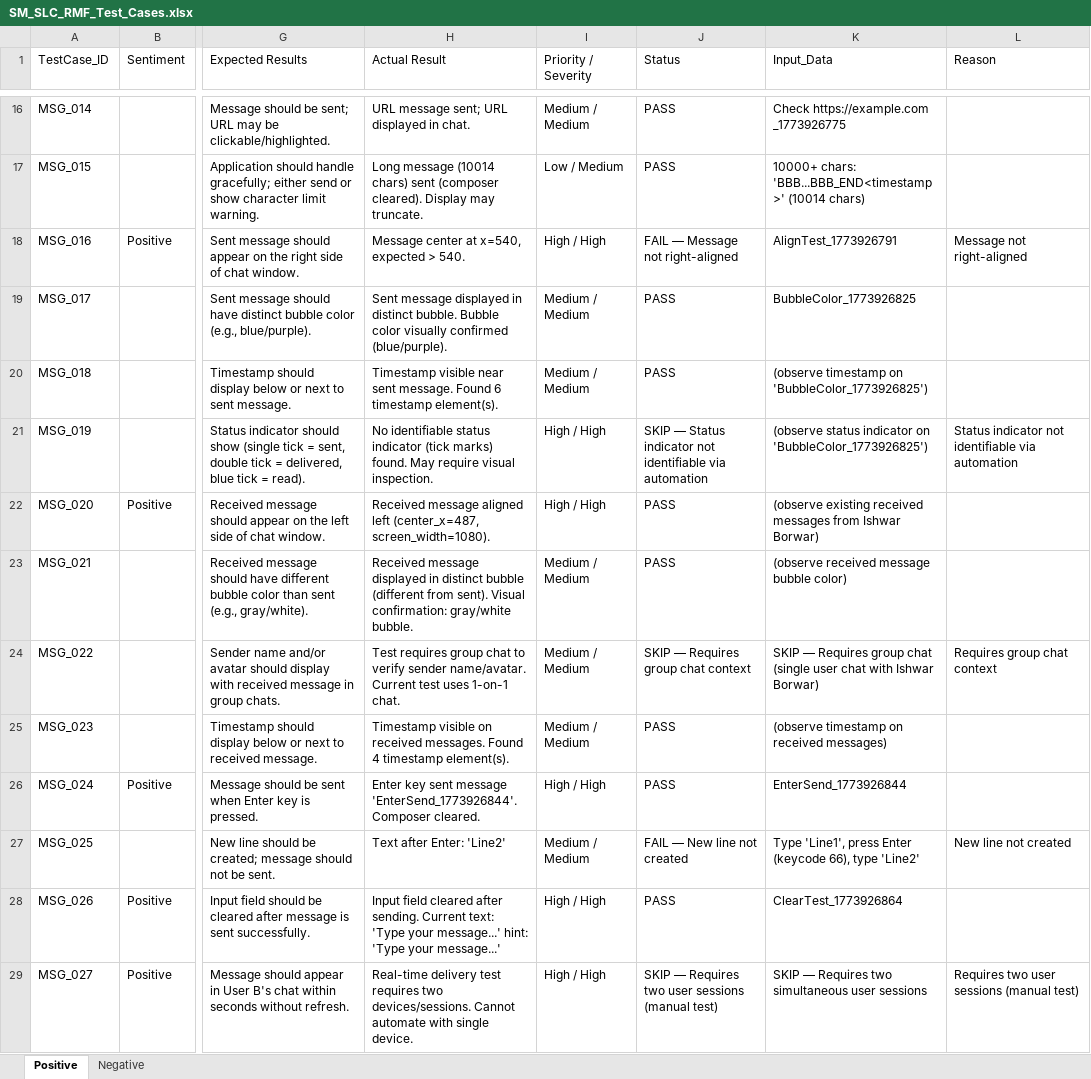
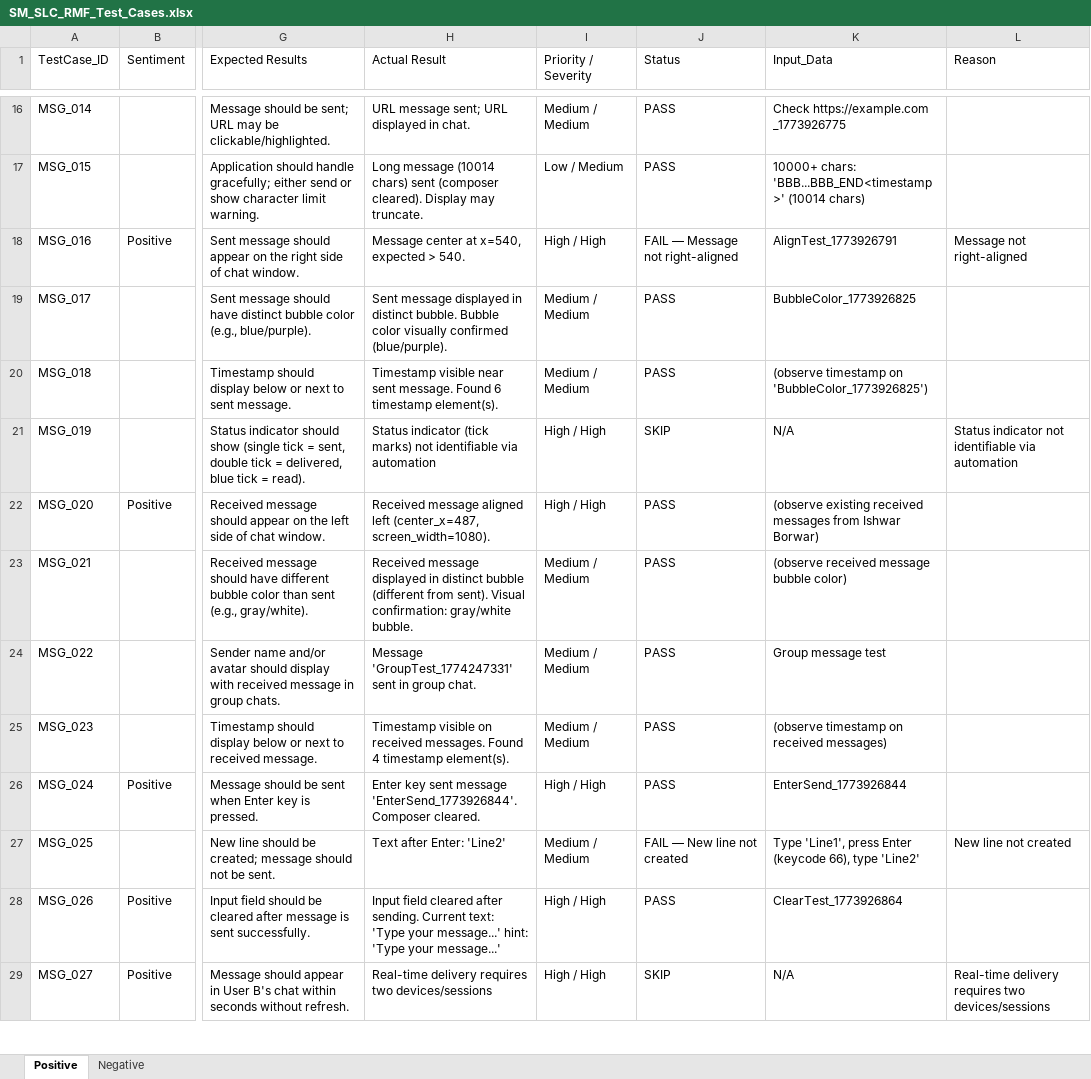
Before and after one commit to ishwar-borwar-cometchat/cometchat-test-automation-React_Native, an Excel workbook: Cometchat_Features/Send_&_Compose/SM_SLC_RMF_Test_Cases.xlsx, sheet Positive, drawn as a sheet; only a part is shown, gaps mark what is left out; values as stored, in another font and other column widths than the file's, no cell formats; the diff covers the shown part only; the diff names each change by its address in the sheet, - before the commit and + after, or states it on an @@ line.

Commit message:
Execute 62 skipped positive TCs: 11 now PASS, 51 re-confirmed SKIP. Total: 75 PASS, 6 FAIL, 51 SKIP

```diff
--- a/Cometchat_Features/Send_&_Compose/SM_SLC_RMF_Test_Cases.xlsx (sheet Positive)
+++ b/Cometchat_Features/Send_&_Compose/SM_SLC_RMF_Test_Cases.xlsx (sheet Positive)
-H21 (Actual Result): No identifiable status indicator (tick marks) found. May require visual inspection.
+H21 (Actual Result): Status indicator (tick marks) not identifiable via automation
-J21 (Status): SKIP — Status indicator not identifiable via automation
+J21 (Status): SKIP
-K21 (Input_Data): (observe status indicator on 'BubbleColor_1773926825')
+K21 (Input_Data): N/A
-H24 (Actual Result): Test requires group chat to verify sender name/avatar. Current test uses 1-on-1 chat.
+H24 (Actual Result): Message 'GroupTest_1774247331' sent in group chat.
-J24 (Status): SKIP — Requires group chat context
+J24 (Status): PASS
-K24 (Input_Data): SKIP — Requires group chat (single user chat with Ishwar Borwar)
+K24 (Input_Data): Group message test
-L24 (Reason): Requires group chat context
+L24 (Reason): (empty)
-H29 (Actual Result): Real-time delivery test requires two devices/sessions. Cannot automate with single device.
+H29 (Actual Result): Real-time delivery requires two devices/sessions
-J29 (Status): SKIP — Requires two user sessions (manual test)
+J29 (Status): SKIP
-K29 (Input_Data): SKIP — Requires two simultaneous user sessions
+K29 (Input_Data): N/A
-L29 (Reason): Requires two user sessions (manual test)
+L29 (Reason): Real-time delivery requires two devices/sessions
```
Also changed, not shown: 320 edited cells elsewhere in this sheet, cell formats, 4 other files.
